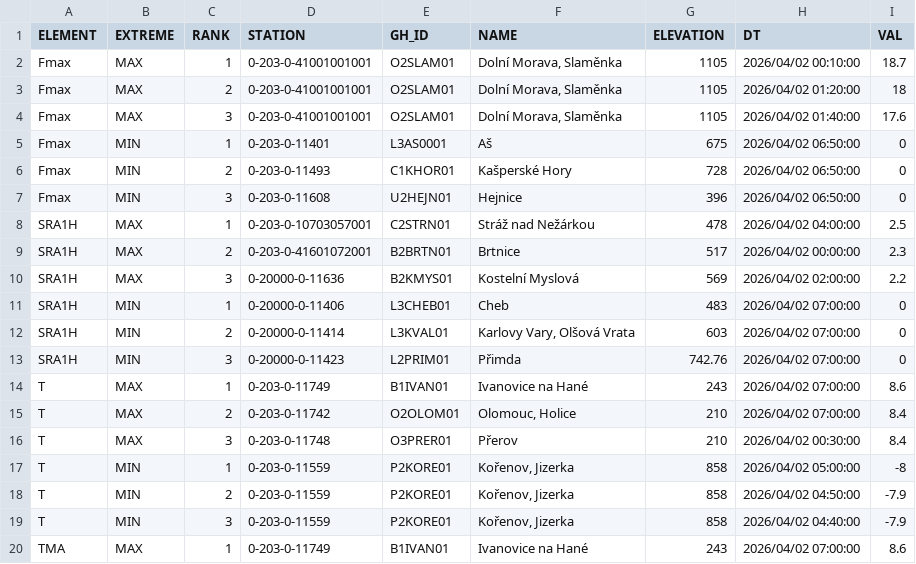
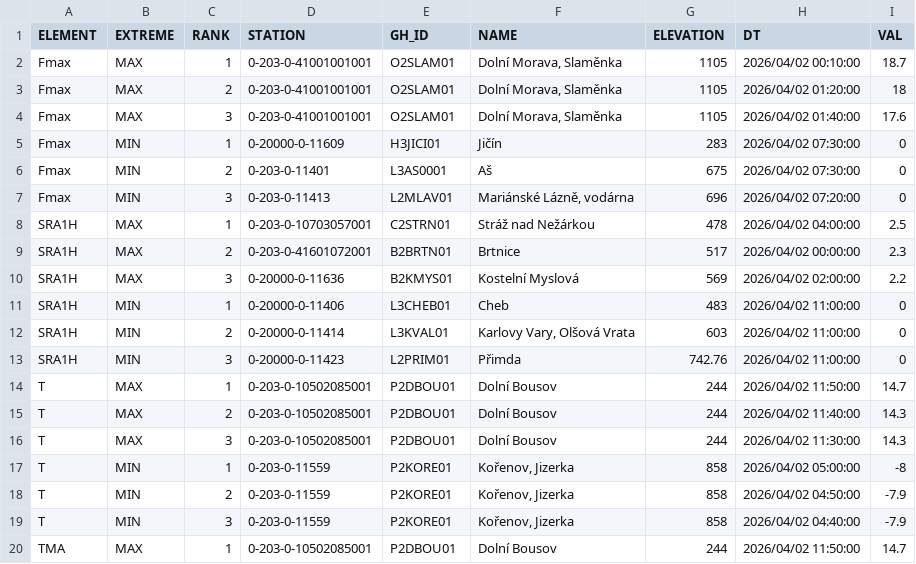
Before and after one commit to RadimTol/OpenData, a CSV file: MaxMinT.csv, drawn as a sheet; only a part is shown; the diff covers the shown part only.

```diff
--- a/MaxMinT.csv
+++ b/MaxMinT.csv
@@ -4,5 +4,5 @@
 "Fmax","MAX",3,"0-203-0-41001001001","O2SLAM01","Dolní Morava, Slaměnka",1105,"2026/04/02 01:40:00",17.6
-"Fmax","MIN",1,"0-203-0-11401","L3AS0001","Aš",675,"2026/04/02 06:50:00",0
-"Fmax","MIN",2,"0-203-0-11493","C1KHOR01","Kašperské Hory",728,"2026/04/02 06:50:00",0
-"Fmax","MIN",3,"0-203-0-11608","U2HEJN01","Hejnice",396,"2026/04/02 06:50:00",0
+"Fmax","MIN",1,"0-20000-0-11609","H3JICI01","Jičín",283,"2026/04/02 07:30:00",0
+"Fmax","MIN",2,"0-203-0-11401","L3AS0001","Aš",675,"2026/04/02 07:30:00",0
+"Fmax","MIN",3,"0-203-0-11413","L2MLAV01","Mariánské Lázně, vodárna",696,"2026/04/02 07:20:00",0
 "SRA1H","MAX",1,"0-203-0-10703057001","C2STRN01","Stráž nad Nežárkou",478,"2026/04/02 04:00:00",2.5
@@ -10,8 +10,8 @@
 "SRA1H","MAX",3,"0-20000-0-11636","B2KMYS01","Kostelní Myslová",569,"2026/04/02 02:00:00",2.2
-"SRA1H","MIN",1,"0-20000-0-11406","L3CHEB01","Cheb",483,"2026/04/02 07:00:00",0
-"SRA1H","MIN",2,"0-20000-0-11414","L3KVAL01","Karlovy Vary, Olšová Vrata",603,"2026/04/02 07:00:00",0
-"SRA1H","MIN",3,"0-20000-0-11423","L2PRIM01","Přimda",742.76,"2026/04/02 07:00:00",0
-"T","MAX",1,"0-203-0-11749","B1IVAN01","Ivanovice na Hané",243,"2026/04/02 07:00:00",8.6
-"T","MAX",2,"0-203-0-11742","O2OLOM01","Olomouc, Holice",210,"2026/04/02 07:00:00",8.4
-"T","MAX",3,"0-203-0-11748","O3PRER01","Přerov",210,"2026/04/02 00:30:00",8.4
+"SRA1H","MIN",1,"0-20000-0-11406","L3CHEB01","Cheb",483,"2026/04/02 11:00:00",0
+"SRA1H","MIN",2,"0-20000-0-11414","L3KVAL01","Karlovy Vary, Olšová Vrata",603,"2026/04/02 11:00:00",0
+"SRA1H","MIN",3,"0-20000-0-11423","L2PRIM01","Přimda",742.76,"2026/04/02 11:00:00",0
+"T","MAX",1,"0-203-0-10502085001","P2DBOU01","Dolní Bousov",244,"2026/04/02 11:50:00",14.7
+"T","MAX",2,"0-203-0-10502085001","P2DBOU01","Dolní Bousov",244,"2026/04/02 11:40:00",14.3
+"T","MAX",3,"0-203-0-10502085001","P2DBOU01","Dolní Bousov",244,"2026/04/02 11:30:00",14.3
 "T","MIN",1,"0-203-0-11559","P2KORE01","Kořenov, Jizerka",858,"2026/04/02 05:00:00",-8
@@ -19,2 +19,2 @@
 "T","MIN",3,"0-203-0-11559","P2KORE01","Kořenov, Jizerka",858,"2026/04/02 04:40:00",-7.9
-"TMA","MAX",1,"0-203-0-11749","B1IVAN01","Ivanovice na Hané",243,"2026/04/02 07:00:00",8.6
+"TMA","MAX",1,"0-203-0-10502085001","P2DBOU01","Dolní Bousov",244,"2026/04/02 11:50:00",14.7
```
Also changed, not shown: 30 edited cells elsewhere in this file.
